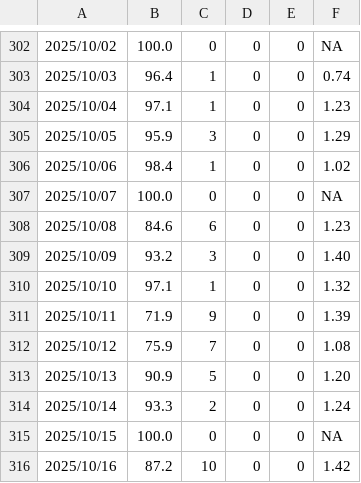
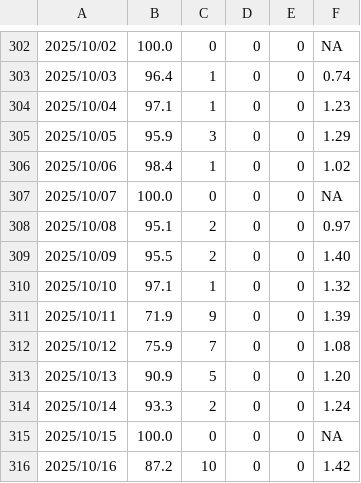
Before and after one commit to SCEDC/SCEDC-catalog-status, a CSV file: catalog_status/2025.catalog_status.csv, drawn as a sheet; only a part is shown, gaps mark what is left out.

```diff
--- a/catalog_status/2025.catalog_status.csv
+++ b/catalog_status/2025.catalog_status.csv
@@ -307,4 +307,4 @@
 2025/10/07,100.0,0,0,0,NA
-2025/10/08,84.6,6,0,0,1.23
-2025/10/09,93.2,3,0,0,1.40
+2025/10/08,95.1,2,0,0,0.97
+2025/10/09,95.5,2,0,0,1.40
 2025/10/10,97.1,1,0,0,1.32
```
Also changed, not shown: catalog_status/2019.catalog_status.csv, catalog_status/2026.catalog_status.csv.
